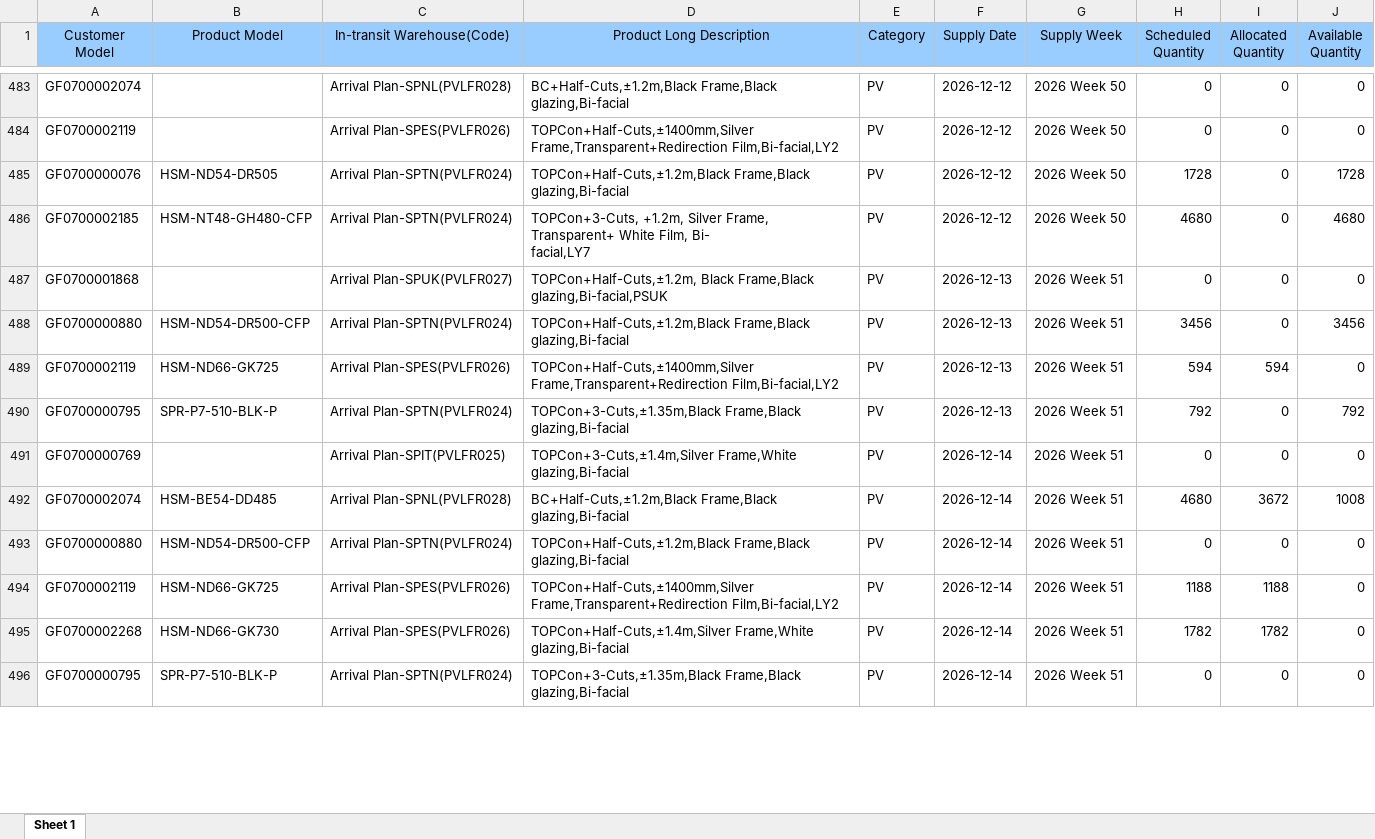
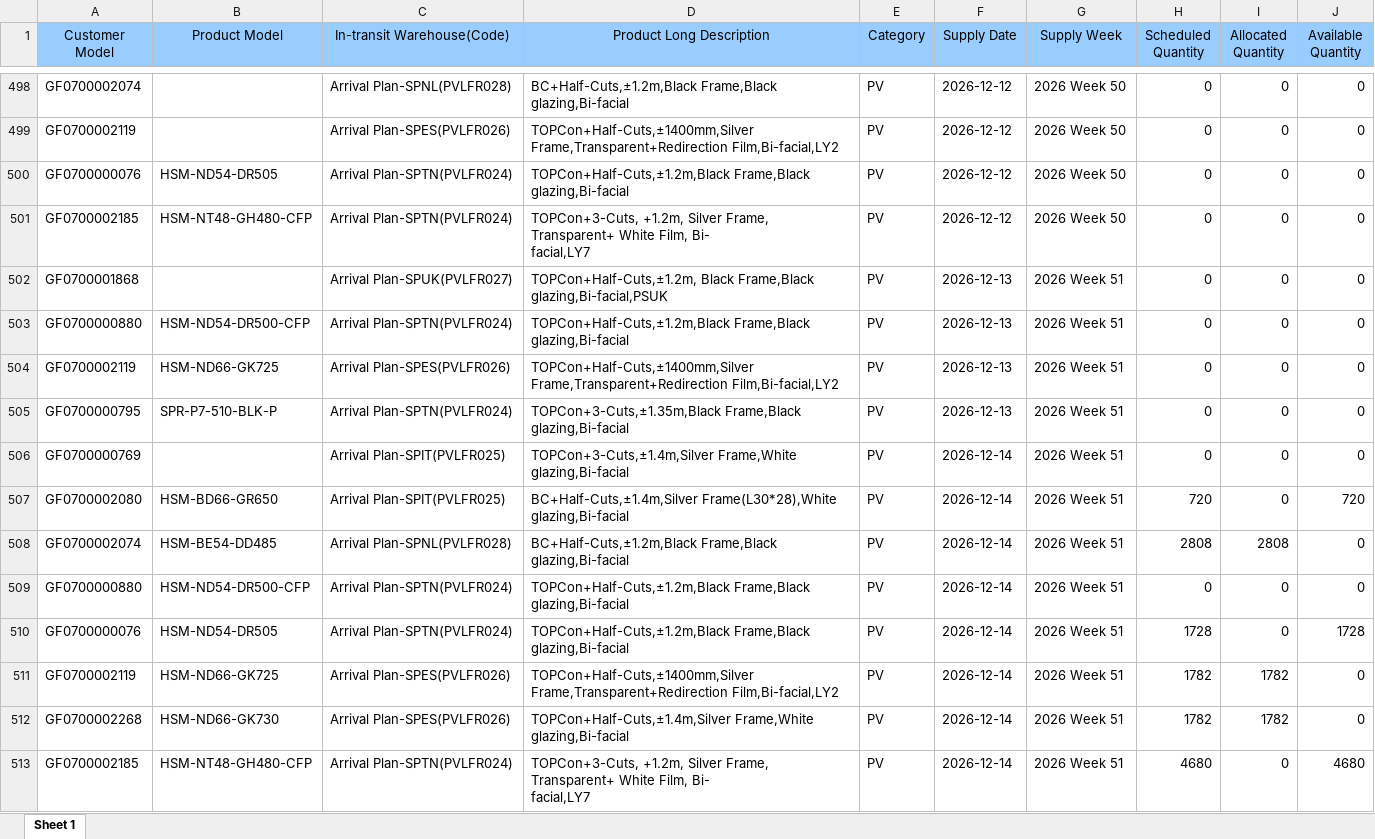
Before and after one commit to hantsuii/EUPV2026, an Excel workbook: templates/daily_supply_plan.xlsx, sheet Sheet 1, drawn as a sheet; only a part is shown, gaps mark what is left out; the shorter side is filled out with more unchanged rows; values as stored, in another font and other column widths than the file's, no borders; addresses are those after the commit; ↵ is a line break in a cell; the diff covers the shown part only; the diff names each change by its address in the sheet, - before the commit and + after, or states it on an @@ line.

```diff
--- a/templates/daily_supply_plan.xlsx (sheet Sheet 1)
+++ b/templates/daily_supply_plan.xlsx (sheet Sheet 1)
-H500 (Scheduled Quantity): 1728
+H500 (Scheduled Quantity): 0
-J500 (Available Quantity): 1728
+J500 (Available Quantity): 0
-H501 (Scheduled Quantity): 4680
+H501 (Scheduled Quantity): 0
-J501 (Available Quantity): 4680
+J501 (Available Quantity): 0
-H503 (Scheduled Quantity): 3456
+H503 (Scheduled Quantity): 0
-J503 (Available Quantity): 3456
+J503 (Available Quantity): 0
-H504 (Scheduled Quantity): 594
+H504 (Scheduled Quantity): 0
-I504 (Allocated Quantity): 594
+I504 (Allocated Quantity): 0
-H505 (Scheduled Quantity): 792
+H505 (Scheduled Quantity): 0
-J505 (Available Quantity): 792
+J505 (Available Quantity): 0
+row 507: GF0700002080 | HSM-BD66-GR650 | Arrival Plan-SPIT(PVLFR025) | BC+Half-Cuts,±1.4m,Silver Frame(L30*28),White glazing,Bi-facial | PV | 2026-12-14 | 2026 Week 51 | 720 | 0 | 720
-H508 (Scheduled Quantity): 4680
+H508 (Scheduled Quantity): 2808
-I508 (Allocated Quantity): 3672
+I508 (Allocated Quantity): 2808
-J508 (Available Quantity): 1008
+J508 (Available Quantity): 0
+row 510: GF0700000076 | HSM-ND54-DR505 | Arrival Plan-SPTN(PVLFR024) | TOPCon+Half-Cuts,±1.2m,Black Frame,Black glazing,Bi-facial | PV | 2026-12-14 | 2026 Week 51 | 1728 | 0 | 1728
-H511 (Scheduled Quantity): 1188
+H511 (Scheduled Quantity): 1782
-I511 (Allocated Quantity): 1188
+I511 (Allocated Quantity): 1782
+row 513: GF0700002185 | HSM-NT48-GH480-CFP | Arrival Plan-SPTN(PVLFR024) | TOPCon+3-Cuts, +1.2m, Silver Frame, Transparent+ White Film, Bi- ↵ facial,LY7 | PV | 2026-12-14 | 2026 Week 51 | 4680 | 0 | 4680
```
Also changed, not shown: 51 added rows, 5 removed rows, 32 moved rows and 162 edited cells elsewhere in this sheet, templates/inventory.xlsx, 1 other file.
